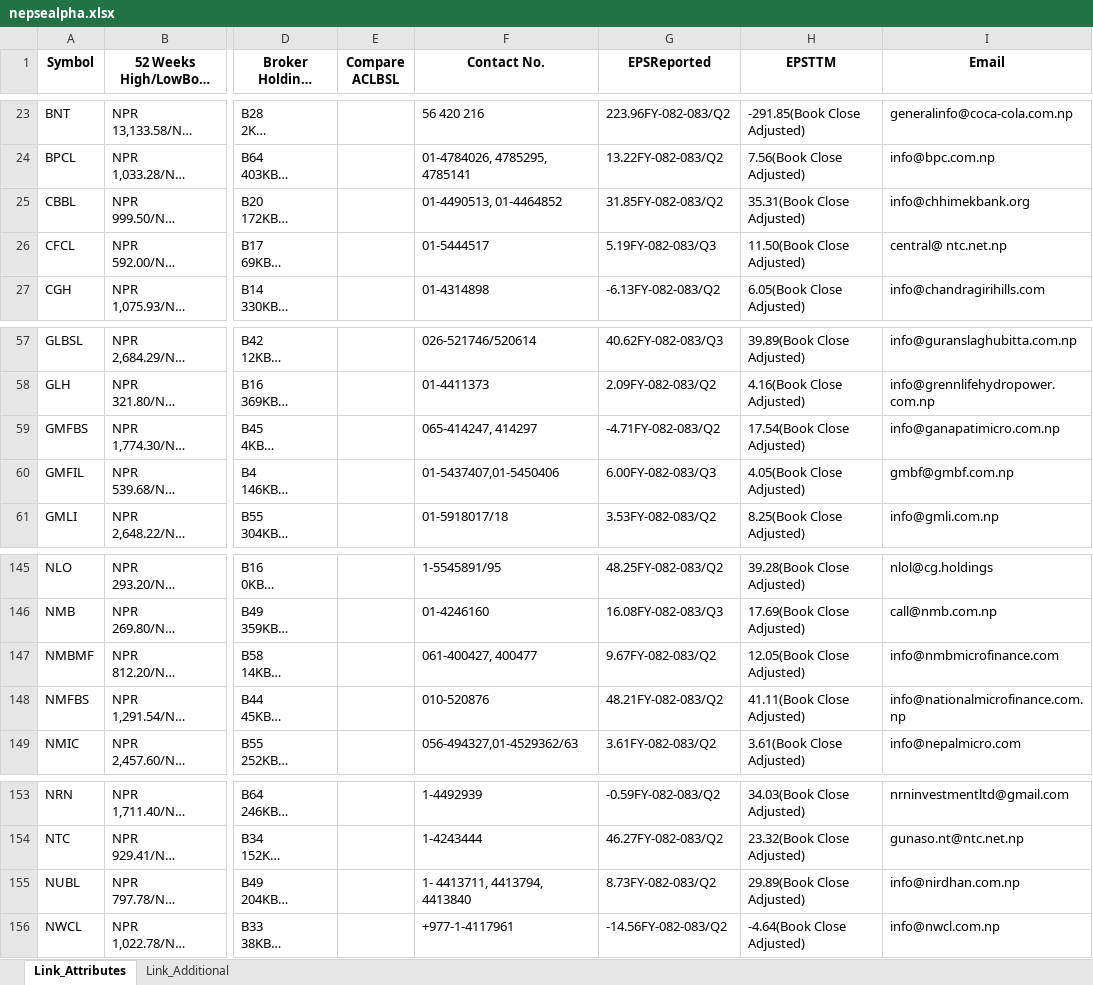
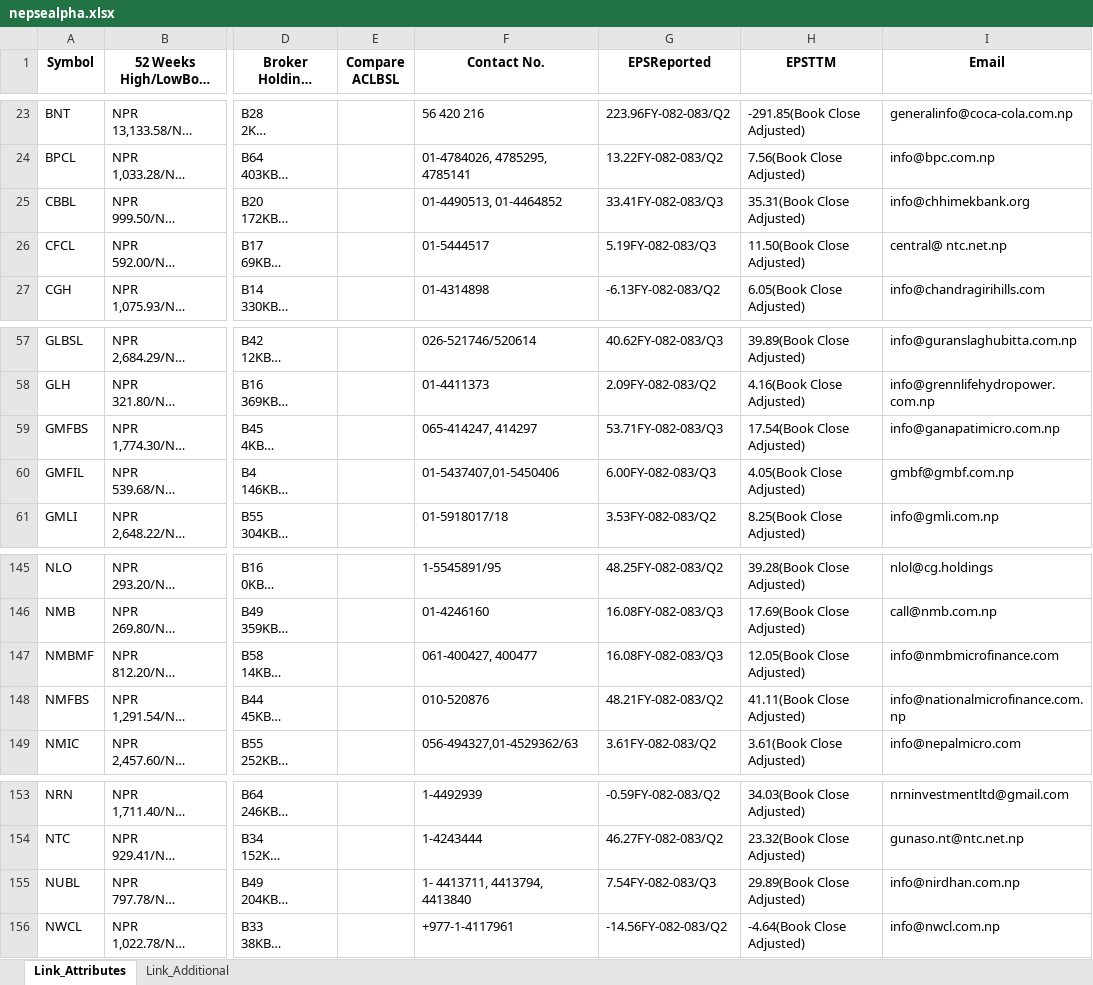
Before and after one commit to nikssspandey2000/nepsealphacrawl, an Excel workbook: nepsealpha.xlsx, sheet Link_Attributes, drawn as a sheet; only a part is shown, gaps mark what is left out; long unchanged cells end in …; values as stored, in another font and other column widths than the file's, no borders; the diff names each change by its address in the sheet, - before the commit and + after, or states it on an @@ line.

```diff
--- a/nepsealpha.xlsx (sheet Link_Attributes)
+++ b/nepsealpha.xlsx (sheet Link_Attributes)
-G25 (EPSReported): 31.85FY-082-083/Q2
+G25 (EPSReported): 33.41FY-082-083/Q3
-G59 (EPSReported): -4.71FY-082-083/Q2
+G59 (EPSReported): 53.71FY-082-083/Q3
-G147 (EPSReported): 9.67FY-082-083/Q2
+G147 (EPSReported): 16.08FY-082-083/Q3
-G155 (EPSReported): 8.73FY-082-083/Q2
+G155 (EPSReported): 7.54FY-082-083/Q3
```
Also changed, not shown: 3 other files.
